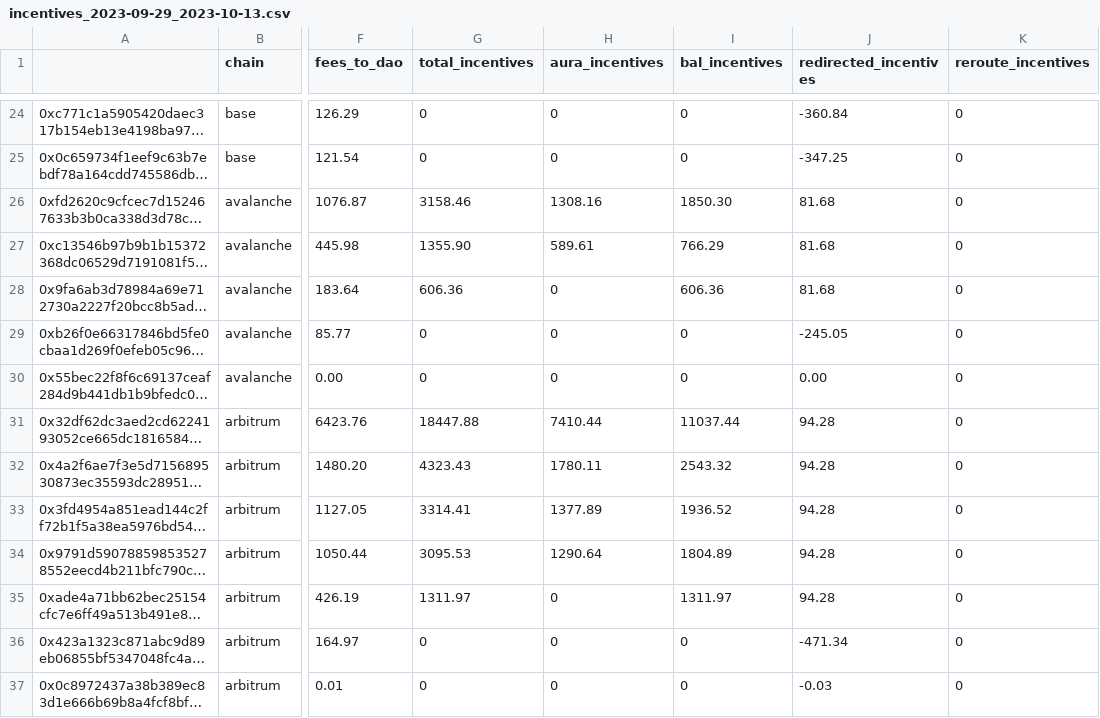
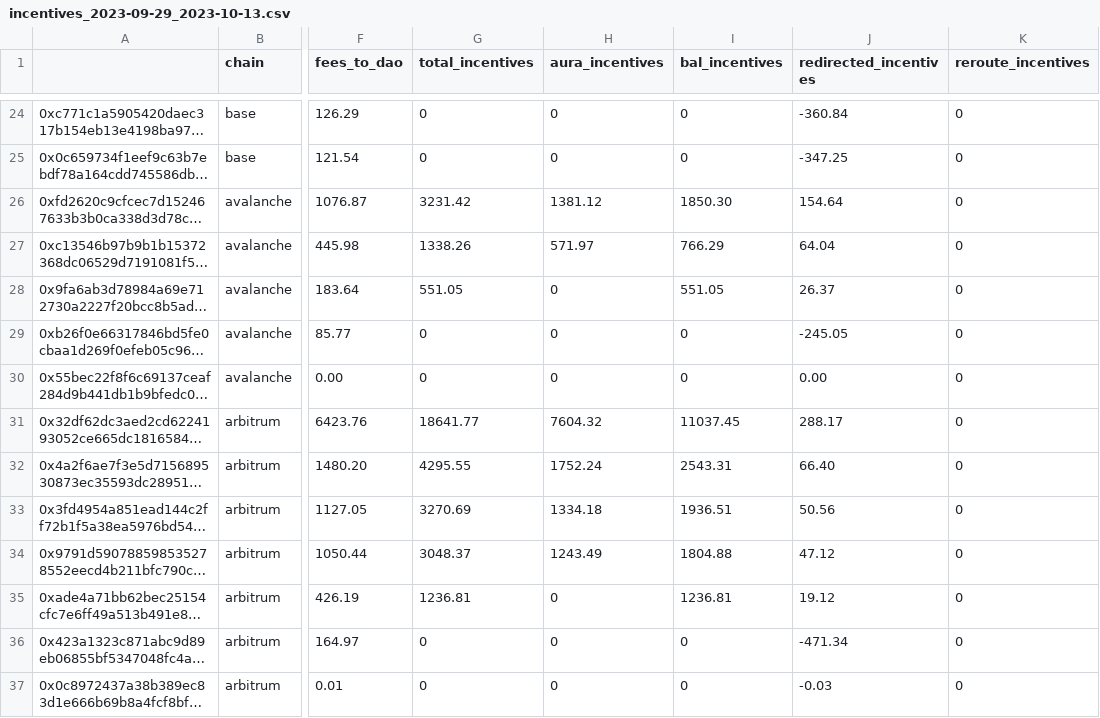
Before and after one commit to BalancerMaxis/protocol_fee_allocator, a CSV file: fee_allocator/allocations/incentives_2023-09-29_2023-10-13.csv, drawn as a sheet; only a part is shown, gaps mark what is left out; long unchanged cells end in …; the diff covers the shown part only; the diff names each change by its address in the sheet, - before the commit and + after, or states it on an @@ line.

```diff
--- a/fee_allocator/allocations/incentives_2023-09-29_2023-10-13.csv
+++ b/fee_allocator/allocations/incentives_2023-09-29_2023-10-13.csv
-G26 (total_incentives): 3158.46
+G26 (total_incentives): 3231.42
-H26 (aura_incentives): 1308.16
+H26 (aura_incentives): 1381.12
-J26 (redirected_incentives): 81.68
+J26 (redirected_incentives): 154.64
-G27 (total_incentives): 1355.90
+G27 (total_incentives): 1338.26
-H27 (aura_incentives): 589.61
+H27 (aura_incentives): 571.97
-J27 (redirected_incentives): 81.68
+J27 (redirected_incentives): 64.04
-G28 (total_incentives): 606.36
+G28 (total_incentives): 551.05
-I28 (bal_incentives): 606.36
+I28 (bal_incentives): 551.05
-J28 (redirected_incentives): 81.68
+J28 (redirected_incentives): 26.37
-G31 (total_incentives): 18447.88
+G31 (total_incentives): 18641.77
-H31 (aura_incentives): 7410.44
+H31 (aura_incentives): 7604.32
-I31 (bal_incentives): 11037.44
+I31 (bal_incentives): 11037.45
-J31 (redirected_incentives): 94.28
+J31 (redirected_incentives): 288.17
-G32 (total_incentives): 4323.43
+G32 (total_incentives): 4295.55
-H32 (aura_incentives): 1780.11
+H32 (aura_incentives): 1752.24
-I32 (bal_incentives): 2543.32
+I32 (bal_incentives): 2543.31
-J32 (redirected_incentives): 94.28
+J32 (redirected_incentives): 66.40
-G33 (total_incentives): 3314.41
+G33 (total_incentives): 3270.69
-H33 (aura_incentives): 1377.89
+H33 (aura_incentives): 1334.18
-I33 (bal_incentives): 1936.52
+I33 (bal_incentives): 1936.51
-J33 (redirected_incentives): 94.28
+J33 (redirected_incentives): 50.56
-G34 (total_incentives): 3095.53
+G34 (total_incentives): 3048.37
-H34 (aura_incentives): 1290.64
+H34 (aura_incentives): 1243.49
-I34 (bal_incentives): 1804.89
+I34 (bal_incentives): 1804.88
-J34 (redirected_incentives): 94.28
+J34 (redirected_incentives): 47.12
-G35 (total_incentives): 1311.97
+G35 (total_incentives): 1236.81
-I35 (bal_incentives): 1311.97
+I35 (bal_incentives): 1236.81
-J35 (redirected_incentives): 94.28
+J35 (redirected_incentives): 19.12
```
Also changed, not shown: 58 edited cells elsewhere in this file, 1 other file.
